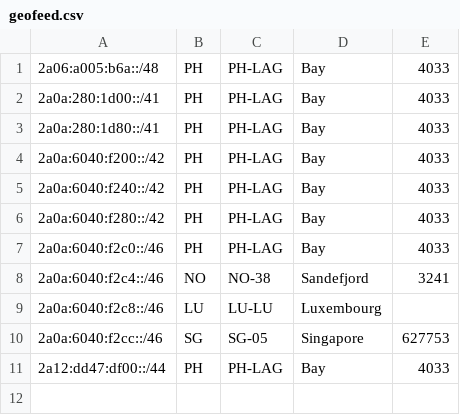
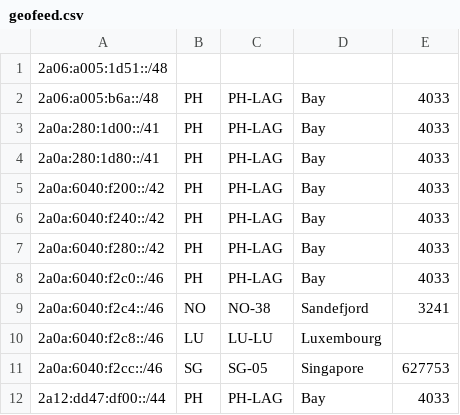
Before and after one commit to jcolideles/as200879, a CSV file: geofeed.csv, drawn as a sheet.

Commit message:
update

```diff
--- a/geofeed.csv
+++ b/geofeed.csv
@@ -1 +1,2 @@
+2a06:a005:1d51::/48,,,,
 2a06:a005:b6a::/48,PH,PH-LAG,Bay,4033
```
